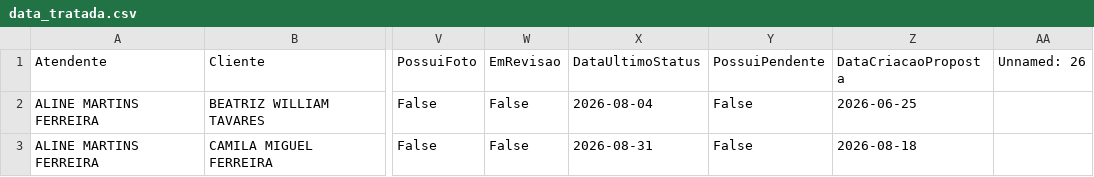
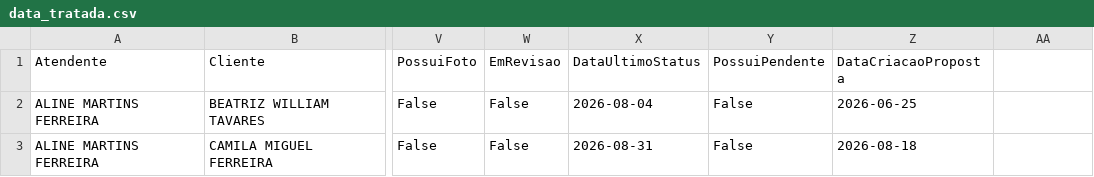
Before and after one commit to Grupo-3-Fatec/PI-1-Semestre-ADS---2026-2, a CSV file: data/data_tratada.csv, drawn as a sheet; only a part is shown, gaps mark what is left out; the diff names each change by its address in the sheet, - before the commit and + after, or states it on an @@ line.

```diff
--- a/data/data_tratada.csv
+++ b/data/data_tratada.csv
-AA1: Unnamed: 26
+AA1: (empty)
```
Also changed, not shown: 3 other files.
